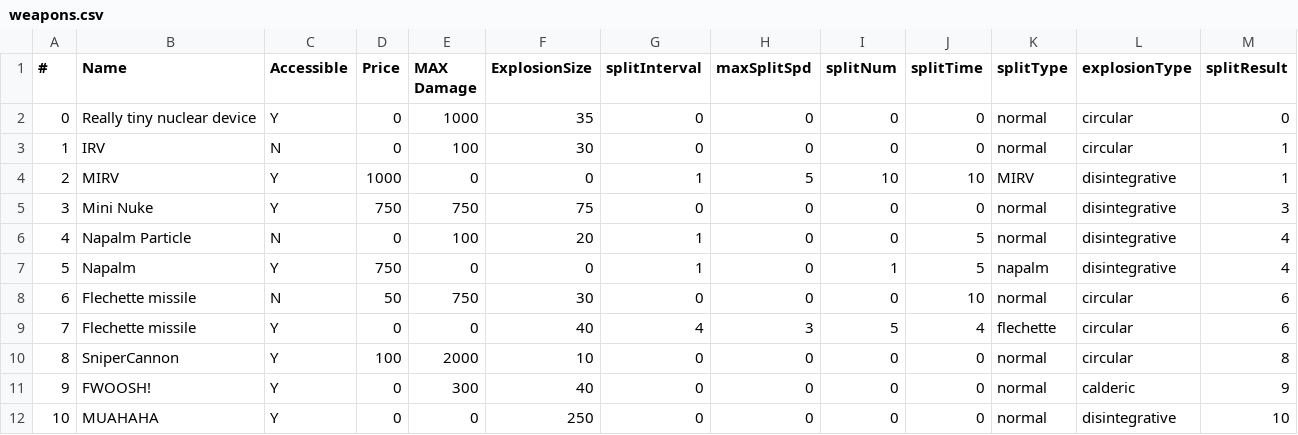
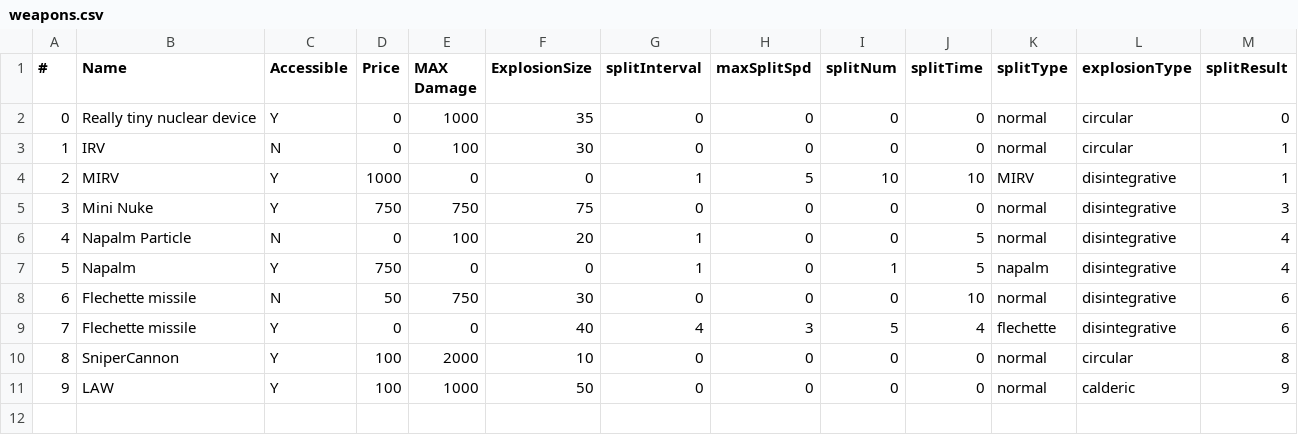
Before and after one commit to ianjfrosst/Blackened-Soil, a CSV file: weapons.csv, drawn as a sheet.

Commit message:
weaps

```diff
--- a/weapons.csv
+++ b/weapons.csv
@@ -7,6 +7,5 @@
 5,Napalm,Y,750,0,0,1,0,1,5,napalm,disintegrative,4
-6,Flechette missile,N,50,750,30,0,0,0,10,normal,circular,6
-7,Flechette missile,Y,0,0,40,4,3,5,4,flechette,circular,6
+6,Flechette missile,N,50,750,30,0,0,0,10,normal,disintegrative,6
+7,Flechette missile,Y,0,0,40,4,3,5,4,flechette,disintegrative,6
 8,SniperCannon,Y,100,2000,10,0,0,0,0,normal,circular,8
-9,FWOOSH!,Y,0,300,40,0,0,0,0,normal,calderic,9
-10,MUAHAHA,Y,0,0,250,0,0,0,0,normal,disintegrative,10
+9,LAW,Y,100,1000,50,0,0,0,0,normal,calderic,9
```
